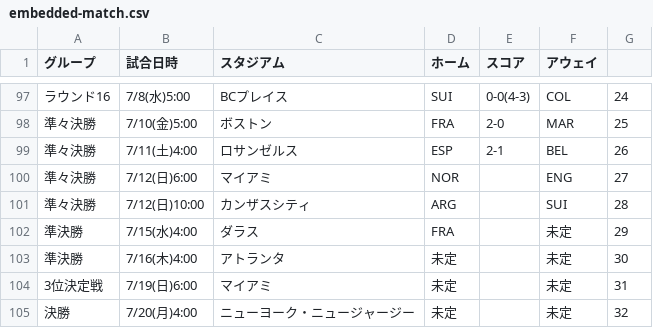
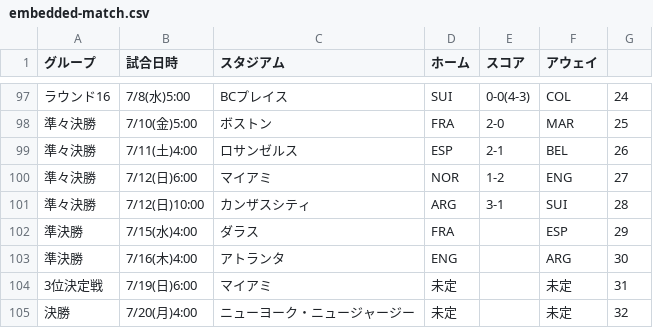
Before and after one commit to yonesuna/zqTPxj2BhiZmVyaDAYv7BqCJU4bYjcFjSvMVad8h, a CSV file: embedded-match.csv, drawn as a sheet; only a part is shown, gaps mark what is left out.

Commit message:
Update embedded-match.csv

```diff
--- a/embedded-match.csv
+++ b/embedded-match.csv
@@ -99,6 +99,6 @@
 準々決勝,7/11(土)4:00,ロサンゼルス,ESP,2-1,BEL,26
-準々決勝,7/12(日)6:00,マイアミ,NOR,,ENG,27
-準々決勝,7/12(日)10:00,カンザスシティ,ARG,,SUI,28
-準決勝,7/15(水)4:00,ダラス,FRA,,未定,29
-準決勝,7/16(木)4:00,アトランタ,未定,,未定,30
+準々決勝,7/12(日)6:00,マイアミ,NOR,1-2,ENG,27
+準々決勝,7/12(日)10:00,カンザスシティ,ARG,3-1,SUI,28
+準決勝,7/15(水)4:00,ダラス,FRA,,ESP,29
+準決勝,7/16(木)4:00,アトランタ,ENG,,ARG,30
 3位決定戦,7/19(日)6:00,マイアミ,未定,,未定,31
```
